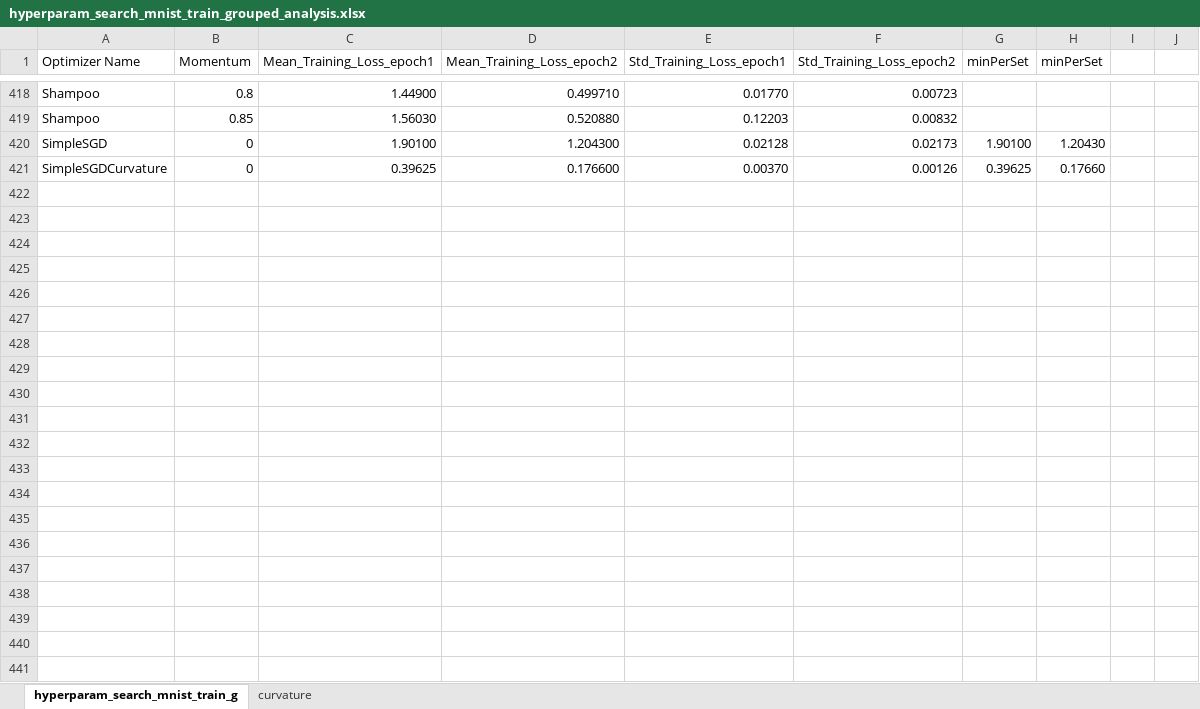
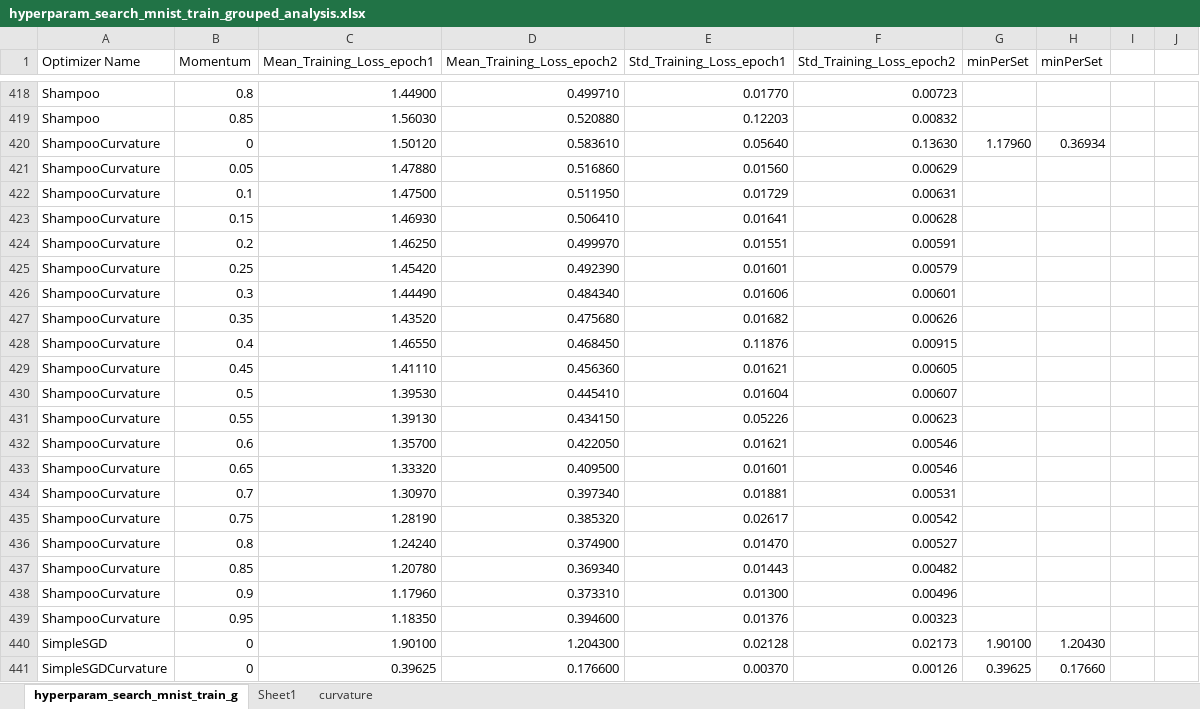
Before and after one commit to p10rahulm/curvatureStep, an Excel workbook: outputs/hyperparam_search_mnist_train_grouped_analysis.xlsx, sheet hyperparam_search_mnist_train_g, drawn as a sheet; only a part is shown, gaps mark what is left out; values as stored, in another font and other column widths than the file's, no borders; the diff names each change by its address in the sheet, - before the commit and + after, or states it on an @@ line.

```diff
--- a/outputs/hyperparam_search_mnist_train_grouped_analysis.xlsx (sheet hyperparam_search_mnist_train_g)
+++ b/outputs/hyperparam_search_mnist_train_grouped_analysis.xlsx (sheet hyperparam_search_mnist_train_g)
+sheet tab: Sheet1
+row 420: ShampooCurvature | 0 | 1.50120 | 0.583610 | 0.05640 | 0.13630 | 1.17960 | 0.36934
+row 421: ShampooCurvature | 0.05 | 1.47880 | 0.516860 | 0.01560 | 0.00629
+row 422: ShampooCurvature | 0.1 | 1.47500 | 0.511950 | 0.01729 | 0.00631
+row 423: ShampooCurvature | 0.15 | 1.46930 | 0.506410 | 0.01641 | 0.00628
+row 424: ShampooCurvature | 0.2 | 1.46250 | 0.499970 | 0.01551 | 0.00591
+row 425: ShampooCurvature | 0.25 | 1.45420 | 0.492390 | 0.01601 | 0.00579
+row 426: ShampooCurvature | 0.3 | 1.44490 | 0.484340 | 0.01606 | 0.00601
+row 427: ShampooCurvature | 0.35 | 1.43520 | 0.475680 | 0.01682 | 0.00626
+row 428: ShampooCurvature | 0.4 | 1.46550 | 0.468450 | 0.11876 | 0.00915
+row 429: ShampooCurvature | 0.45 | 1.41110 | 0.456360 | 0.01621 | 0.00605
+row 430: ShampooCurvature | 0.5 | 1.39530 | 0.445410 | 0.01604 | 0.00607
+row 431: ShampooCurvature | 0.55 | 1.39130 | 0.434150 | 0.05226 | 0.00623
+row 432: ShampooCurvature | 0.6 | 1.35700 | 0.422050 | 0.01621 | 0.00546
+row 433: ShampooCurvature | 0.65 | 1.33320 | 0.409500 | 0.01601 | 0.00546
+row 434: ShampooCurvature | 0.7 | 1.30970 | 0.397340 | 0.01881 | 0.00531
+row 435: ShampooCurvature | 0.75 | 1.28190 | 0.385320 | 0.02617 | 0.00542
+row 436: ShampooCurvature | 0.8 | 1.24240 | 0.374900 | 0.01470 | 0.00527
+row 437: ShampooCurvature | 0.85 | 1.20780 | 0.369340 | 0.01443 | 0.00482
+row 438: ShampooCurvature | 0.9 | 1.17960 | 0.373310 | 0.01300 | 0.00496
+row 439: ShampooCurvature | 0.95 | 1.18350 | 0.394600 | 0.01376 | 0.00323
```
Also changed, not shown: sheet curvature, 8 other files.
